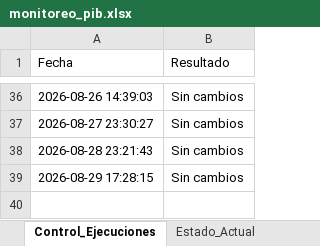
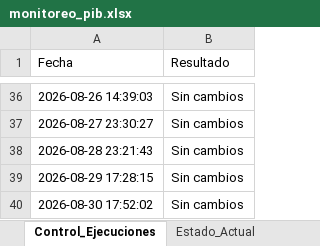
Before and after one commit to armendarizantonio14-oss/monitor-inegi-pib, an Excel workbook: monitoreo_pib.xlsx, sheet Control_Ejecuciones, drawn as a sheet; only a part is shown, gaps mark what is left out; values as stored, in another font and other column widths than the file's, no borders; the diff names each change by its address in the sheet, - before the commit and + after, or states it on an @@ line.

```diff
--- a/monitoreo_pib.xlsx (sheet Control_Ejecuciones)
+++ b/monitoreo_pib.xlsx (sheet Control_Ejecuciones)
+row 40: 2026-08-30 17:52:02 | Sin cambios
```
